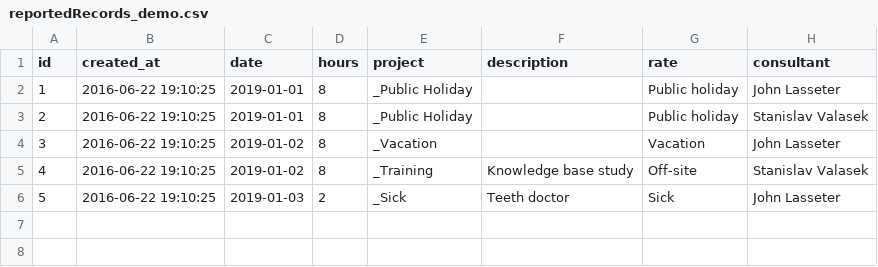
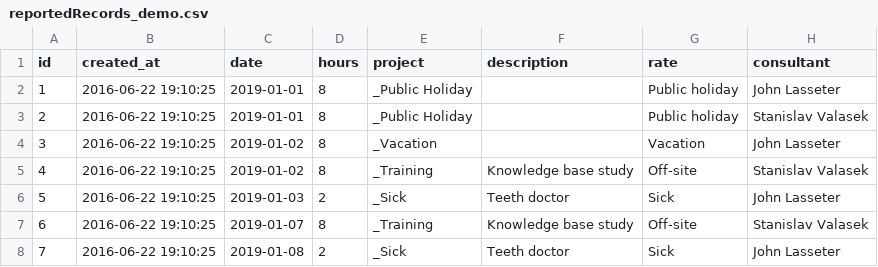
Before and after one commit to valasek/timesheet, a CSV file: data/reportedRecords_demo.csv, drawn as a sheet; the diff names each change by its address in the sheet, - before the commit and + after, or states it on an @@ line.

Commit message:
use moment.js for dates, show reprted hours per week, better display current date, use timezone on dateFrom and dateTo

```diff
--- a/data/reportedRecords_demo.csv
+++ b/data/reportedRecords_demo.csv
+row 7: 6 | 2016-06-22 19:10:25 | 2019-01-07 | 8 | _Training | Knowledge base study | Off-site | Stanislav Valasek
+row 8: 7 | 2016-06-22 19:10:25 | 2019-01-08 | 2 | _Sick | Teeth doctor | Sick | John Lasseter
```
Also changed, not shown: 9 other files.
